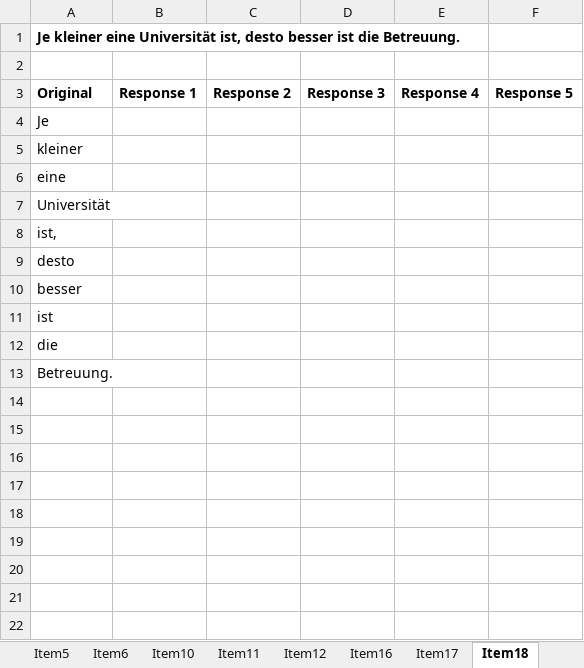
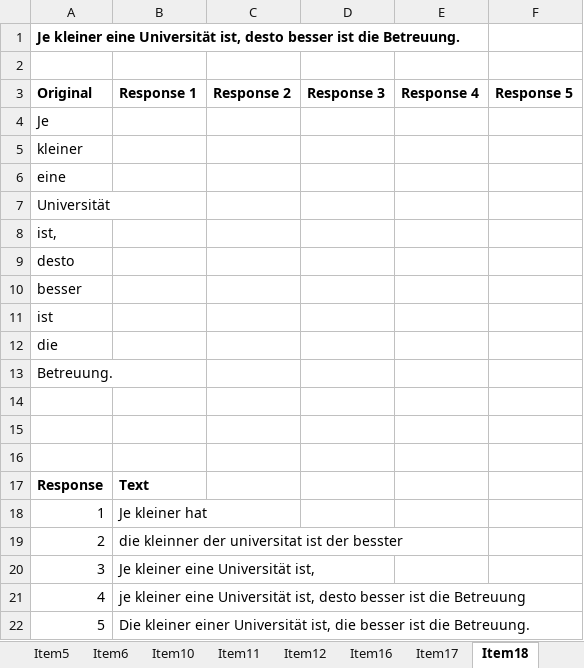
Before and after one commit to mihail95/SprachKompMess, an Excel workbook: WEIT-Deutsch-Alignierung/Alignierung.xlsx, sheet Item18, drawn as a sheet; values as stored, in another font and other column widths than the file's, no borders; the diff names each change by its address in the sheet, - before the commit and + after, or states it on an @@ line.

Commit message:
Item2,3 aligned

```diff
--- a/WEIT-Deutsch-Alignierung/Alignierung.xlsx (sheet Item18)
+++ b/WEIT-Deutsch-Alignierung/Alignierung.xlsx (sheet Item18)
+row 14: (empty)
+row 15: (empty)
+row 16: (empty)
+row 17: Response | Text
+row 18: 1 | Je kleiner hat
+row 19: 2 | die kleinner der universitat ist der besster
+row 20: 3 | Je kleiner eine Universität ist,
+row 21: 4 | je kleiner eine Universität ist, desto besser ist die Betreuung
+row 22: 5 | Die kleiner einer Universität ist, die besser ist die Betreuung.
```
Also changed, not shown: sheet Item6, sheet Item5, sheet Item10, sheet Item12, sheet Item17, sheet Item11, 2 more sheets.
